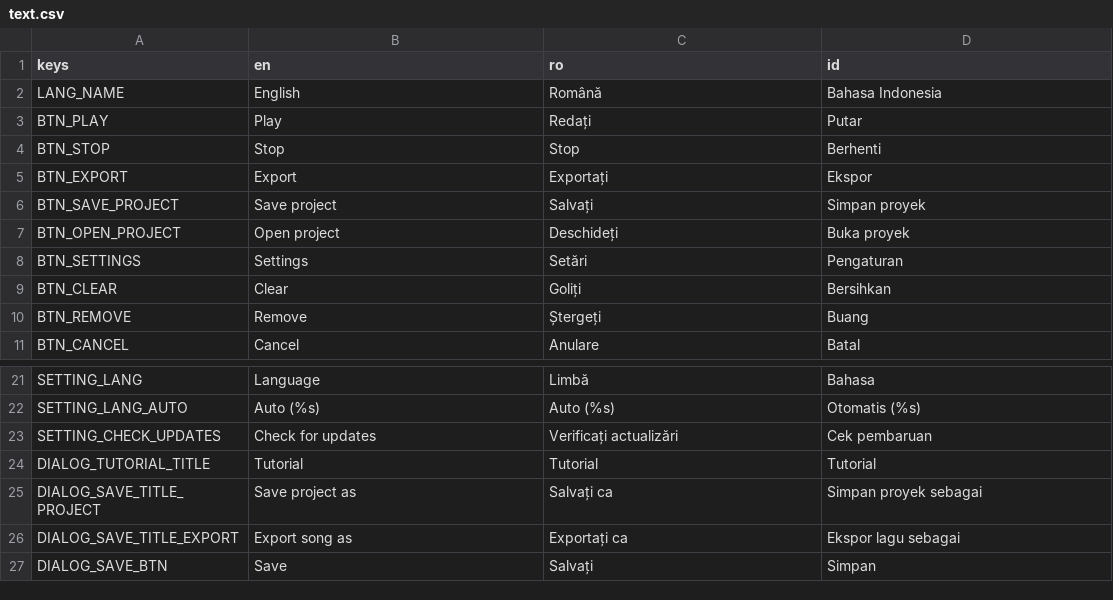
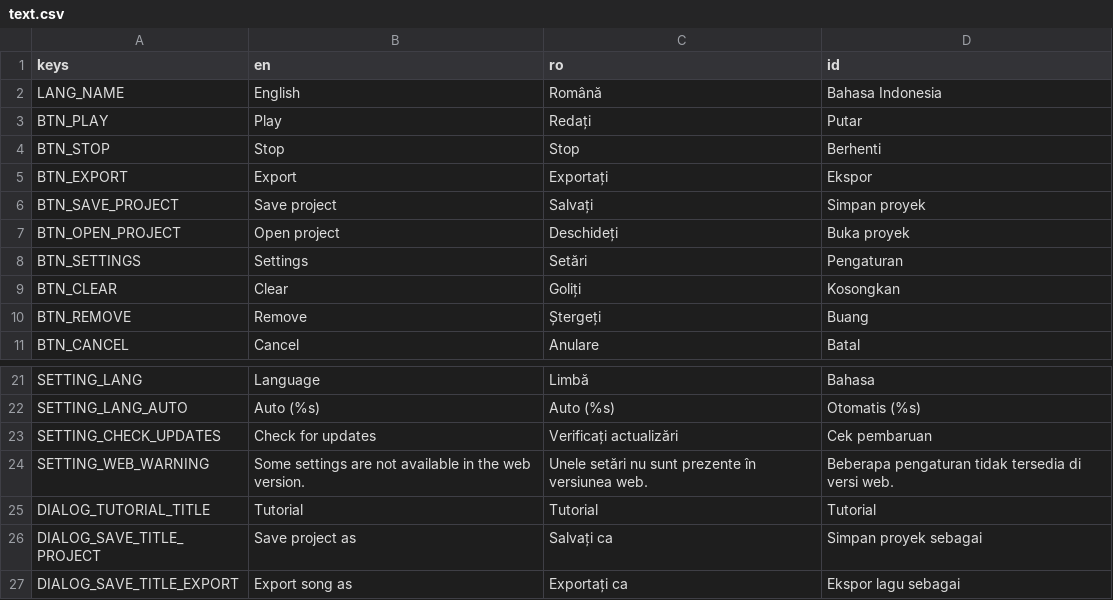
Before and after one commit to pattlebass/Music-DJ, a CSV file: languages/text.csv, drawn as a sheet; only a part is shown, gaps mark what is left out; the shorter side is filled out with more unchanged rows.

Commit message:
Syncing the translation, and a minor change.

```diff
--- a/languages/text.csv
+++ b/languages/text.csv
@@ -8,3 +8,3 @@ BTN_OPEN_PROJECT,Open project,Deschideți,Buka proyek
 BTN_SETTINGS,Settings,Setări,Pengaturan
-BTN_CLEAR,Clear,Goliți,Bersihkan
+BTN_CLEAR,Clear,Goliți,Kosongkan
 BTN_REMOVE,Remove,Ștergeți,Buang
@@ -23,2 +23,3 @@ SETTING_LANG_AUTO,Auto (%s),Auto (%s),Otomatis (%s)
 SETTING_CHECK_UPDATES,Check for updates,Verificați actualizări,Cek pembaruan
+SETTING_WEB_WARNING,Some settings are not available in the web version.,Unele setări nu sunt prezente în versiunea web.,Beberapa pengaturan tidak tersedia di versi web.
 DIALOG_TUTORIAL_TITLE,Tutorial,Tutorial,Tutorial
```
